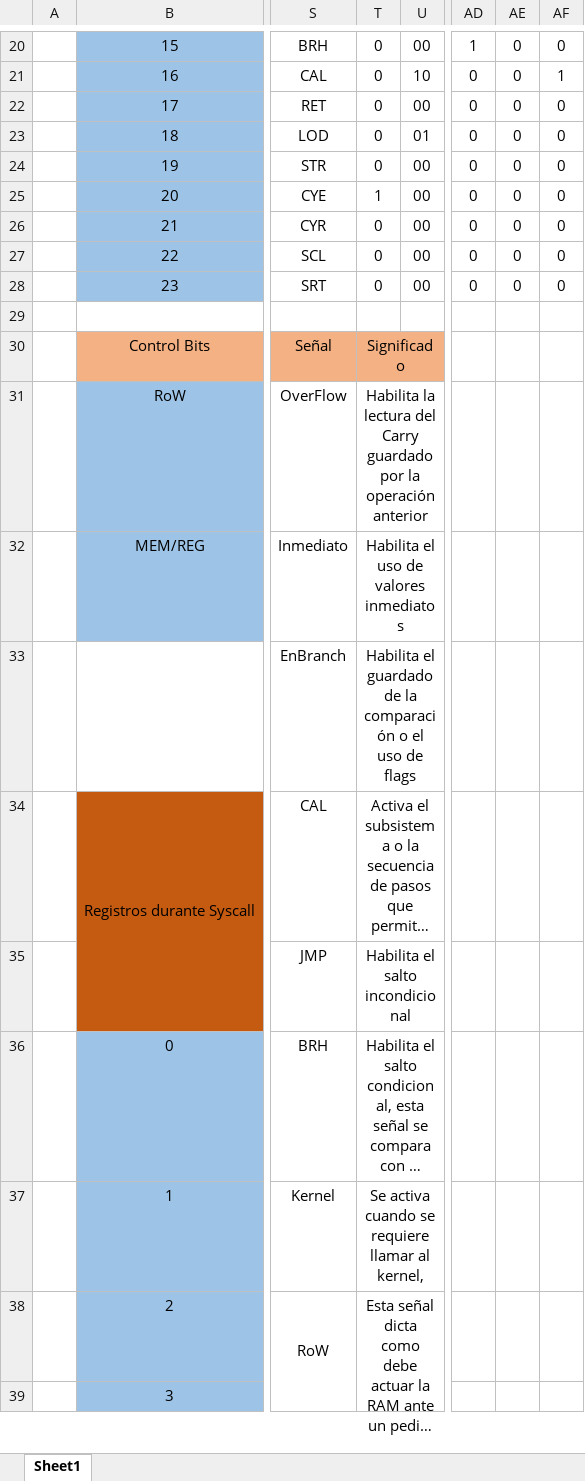
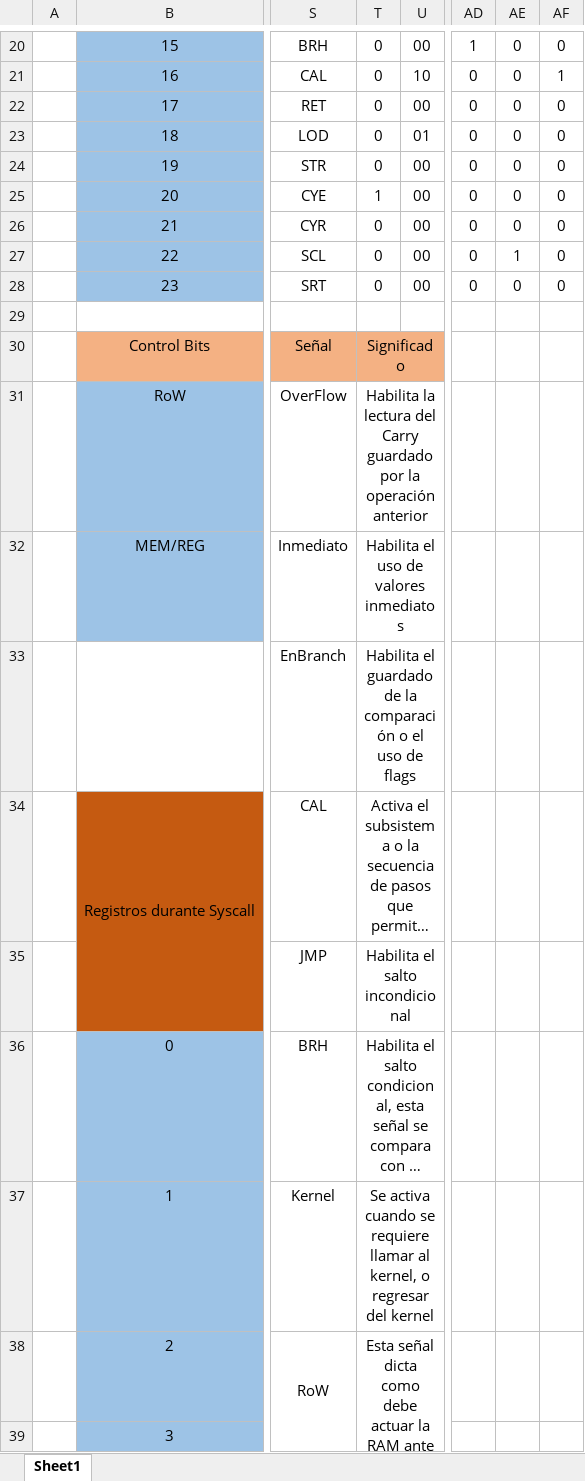
Before and after one commit to Licha-M/Procesador-32-bits, an Excel workbook: Inst.xlsx, sheet Sheet1, drawn as a sheet; only a part is shown, gaps mark what is left out; long unchanged cells end in …; values as stored, in another font and other column widths than the file's, no borders; the diff covers the shown part only; the diff names each change by its address in the sheet, - before the commit and + after, or states it on an @@ line.

```diff
--- a/Inst.xlsx (sheet Sheet1)
+++ b/Inst.xlsx (sheet Sheet1)
-AE27: 0
+AE27: 1
-T37: …al kernel,
+T37: …al kernel, o regresar del kernel
```
Also changed, not shown: 20 added rows, 5 edited cells, cell formats and merged cells elsewhere in this sheet, 8 other files.
